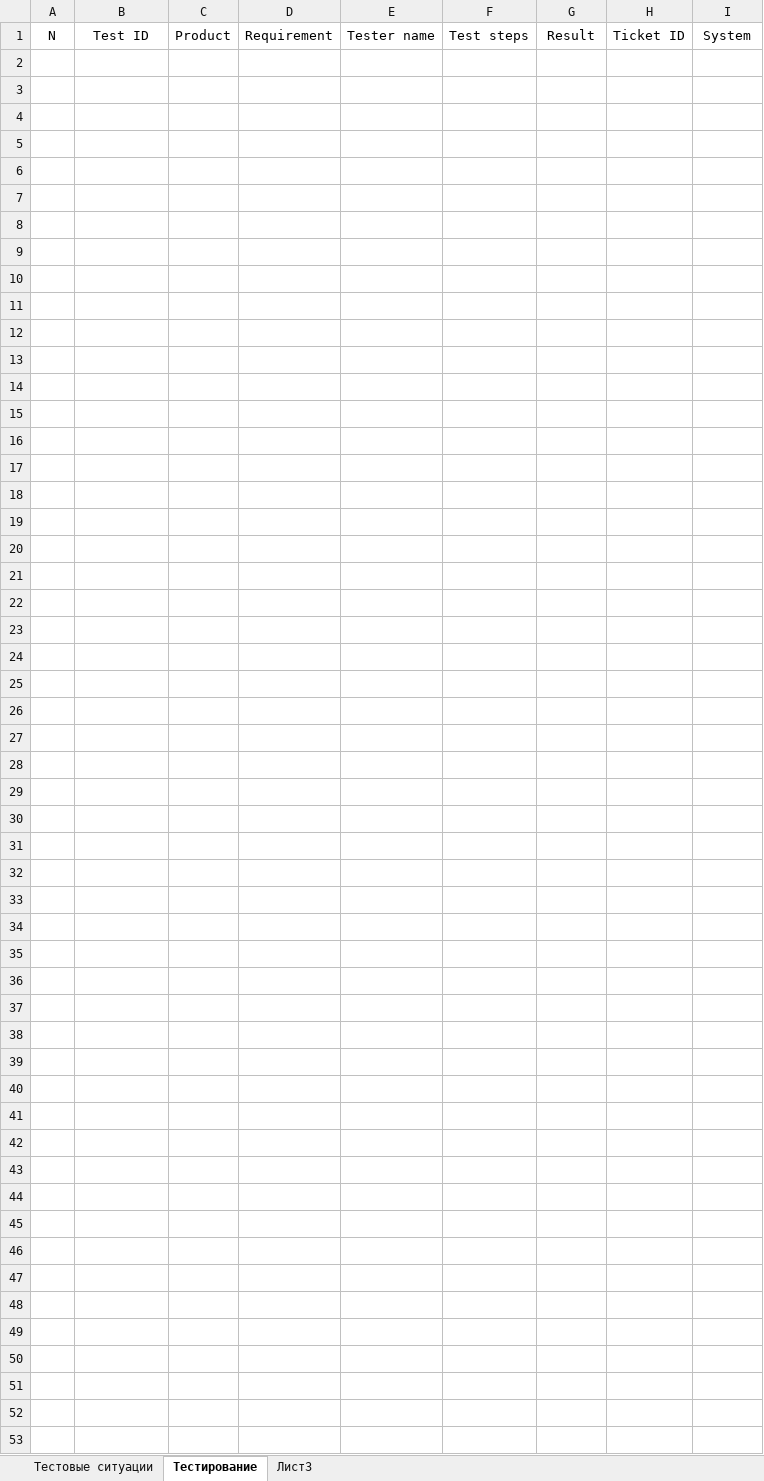
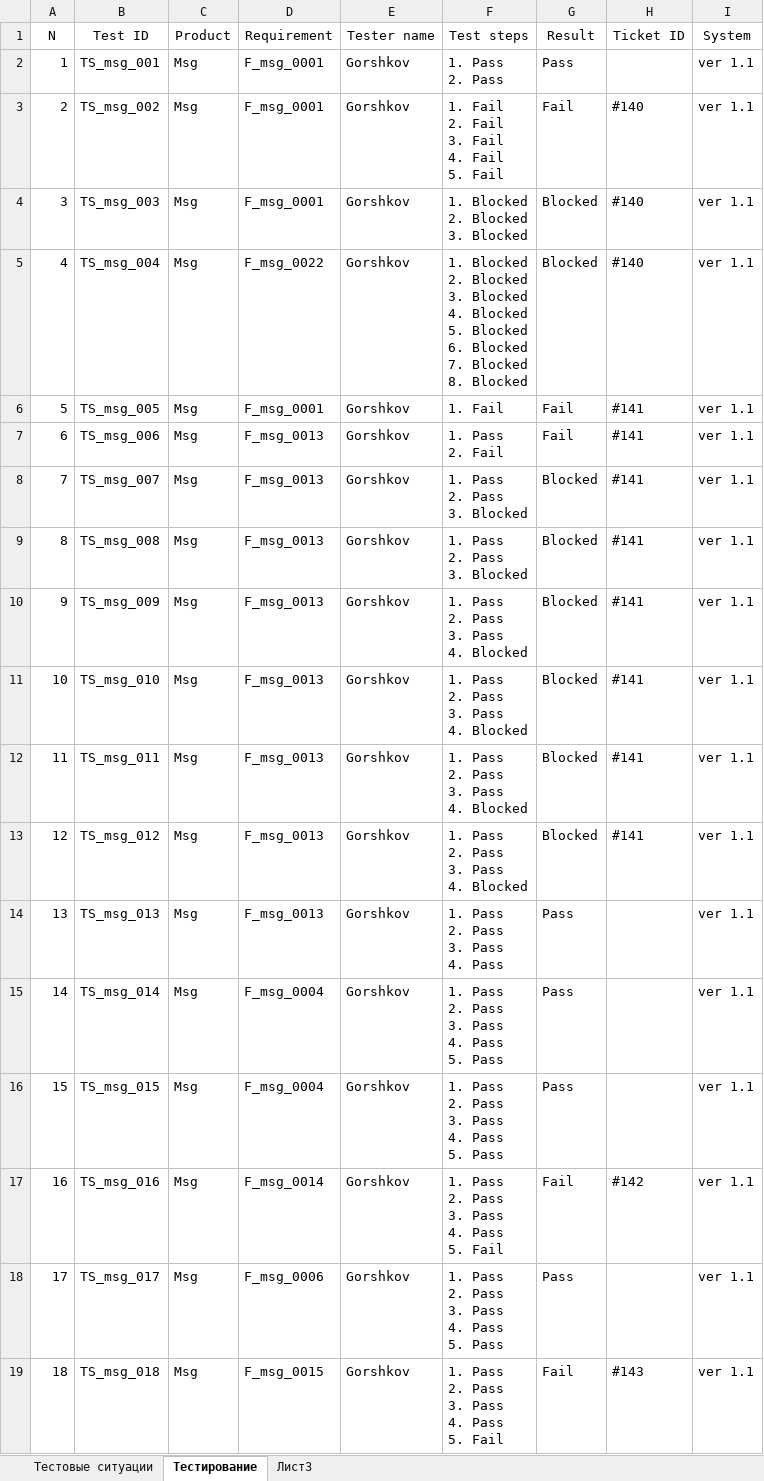
Before and after one commit to los-romka/collective_development, an Excel workbook: Docs/Testing (TES)/Test_Cases/TS_msg.xlsx, sheet Тестирование, drawn as a sheet; values as stored, in another font and other column widths than the file's, no borders; table styles not drawn; ↵ is a line break in a cell; the diff names each change by its address in the sheet, - before the commit and + after, or states it on an @@ line.

Commit message:
#147 Протестировал фичу F_msg

```diff
--- a/Docs/Testing (TES)/Test_Cases/TS_msg.xlsx (sheet Тестирование)
+++ b/Docs/Testing (TES)/Test_Cases/TS_msg.xlsx (sheet Тестирование)
+row 2: 1 | TS_msg_001 | Msg | F_msg_0001 | Gorshkov | 1. Pass ↵ 2. Pass | Pass |  | ver 1.1
+row 3: 2 | TS_msg_002 | Msg | F_msg_0001 | Gorshkov | 1. Fail ↵ 2. Fail ↵ 3. Fail ↵ 4. Fail ↵ 5. Fail | Fail | #140 | ver 1.1
+row 4: 3 | TS_msg_003 | Msg | F_msg_0001 | Gorshkov | 1. Blocked ↵ 2. Blocked ↵ 3. Blocked | Blocked | #140 | ver 1.1
+row 5: 4 | TS_msg_004 | Msg | F_msg_0022 | Gorshkov | 1. Blocked ↵ 2. Blocked ↵ 3. Blocked ↵ 4. Blocked ↵ 5. Blocked ↵ 6. Blocked ↵ 7. Blocked ↵ 8. Blocked | Blocked | #140 | ver 1.1
+row 6: 5 | TS_msg_005 | Msg | F_msg_0001 | Gorshkov | 1. Fail | Fail | #141 | ver 1.1
+row 7: 6 | TS_msg_006 | Msg | F_msg_0013 | Gorshkov | 1. Pass ↵ 2. Fail | Fail | #141 | ver 1.1
+row 8: 7 | TS_msg_007 | Msg | F_msg_0013 | Gorshkov | 1. Pass ↵ 2. Pass ↵ 3. Blocked | Blocked | #141 | ver 1.1
+row 9: 8 | TS_msg_008 | Msg | F_msg_0013 | Gorshkov | 1. Pass ↵ 2. Pass ↵ 3. Blocked | Blocked | #141 | ver 1.1
+row 10: 9 | TS_msg_009 | Msg | F_msg_0013 | Gorshkov | 1. Pass ↵ 2. Pass ↵ 3. Pass ↵ 4. Blocked | Blocked | #141 | ver 1.1
+row 11: 10 | TS_msg_010 | Msg | F_msg_0013 | Gorshkov | 1. Pass ↵ 2. Pass ↵ 3. Pass ↵ 4. Blocked | Blocked | #141 | ver 1.1
+row 12: 11 | TS_msg_011 | Msg | F_msg_0013 | Gorshkov | 1. Pass ↵ 2. Pass ↵ 3. Pass ↵ 4. Blocked | Blocked | #141 | ver 1.1
+row 13: 12 | TS_msg_012 | Msg | F_msg_0013 | Gorshkov | 1. Pass ↵ 2. Pass ↵ 3. Pass ↵ 4. Blocked | Blocked | #141 | ver 1.1
+row 14: 13 | TS_msg_013 | Msg | F_msg_0013 | Gorshkov | 1. Pass ↵ 2. Pass ↵ 3. Pass ↵ 4. Pass | Pass |  | ver 1.1
+row 15: 14 | TS_msg_014 | Msg | F_msg_0004 | Gorshkov | 1. Pass ↵ 2. Pass ↵ 3. Pass ↵ 4. Pass ↵ 5. Pass | Pass |  | ver 1.1
+row 16: 15 | TS_msg_015 | Msg | F_msg_0004 | Gorshkov | 1. Pass ↵ 2. Pass ↵ 3. Pass ↵ 4. Pass ↵ 5. Pass | Pass |  | ver 1.1
+row 17: 16 | TS_msg_016 | Msg | F_msg_0014 | Gorshkov | 1. Pass ↵ 2. Pass ↵ 3. Pass ↵ 4. Pass ↵ 5. Fail | Fail | #142 | ver 1.1
+row 18: 17 | TS_msg_017 | Msg | F_msg_0006 | Gorshkov | 1. Pass ↵ 2. Pass ↵ 3. Pass ↵ 4. Pass ↵ 5. Pass | Pass |  | ver 1.1
+row 19: 18 | TS_msg_018 | Msg | F_msg_0015 | Gorshkov | 1. Pass ↵ 2. Pass ↵ 3. Pass ↵ 4. Pass ↵ 5. Fail | Fail | #143 | ver 1.1
```
Also changed, not shown: sheet Тестовые ситуации.
